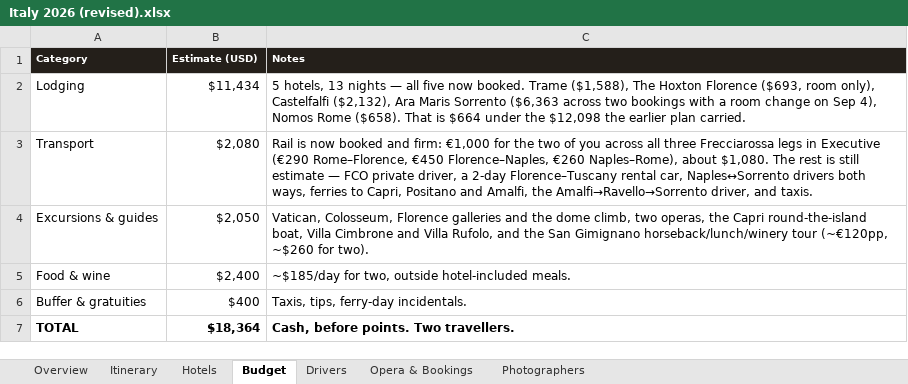
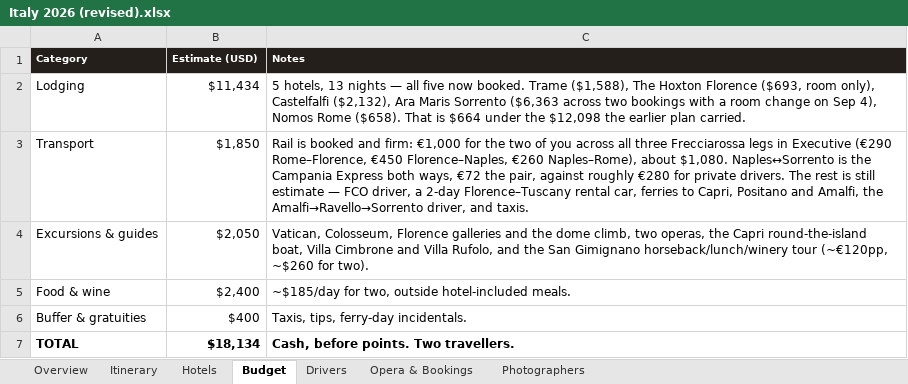
Before and after one commit to JunxuanH/trip-planner, an Excel workbook: italy-2026/dist/Italy 2026 (revised).xlsx, sheet Budget, drawn as a sheet; values as stored, in another font and other column widths than the file's, no borders; the diff names each change by its address in the sheet, - before the commit and + after, or states it on an @@ line.

```diff
--- a/italy-2026/dist/Italy 2026 (revised).xlsx (sheet Budget)
+++ b/italy-2026/dist/Italy 2026 (revised).xlsx (sheet Budget)
-B3 (Estimate (USD)): $2,080
+B3 (Estimate (USD)): $1,850
-C3 (Notes): Rail is now booked and firm: €1,000 for the two of you across all three Frecciarossa legs in Executive (€290 Rome–Florence, €450 Florence–Naples, €260 Naples–Rome), about $1,080. The rest is still estimate — FCO private driver, a 2-day Florence–Tuscany rental car, Naples↔Sorrento drivers both ways, ferries to…
+C3 (Notes): Rail is booked and firm: €1,000 for the two of you across all three Frecciarossa legs in Executive (€290 Rome–Florence, €450 Florence–Naples, €260 Naples–Rome), about $1,080. Naples↔Sorrento is the Campania Express both ways, €72 the pair, against roughly €280 for private drivers. The rest is still estimate — FCO driver, a 2-day Florence–Tuscany rental car, ferries to…
-B7 (Estimate (USD)): $18,364
+B7 (Estimate (USD)): $18,134
```
Also changed, not shown: sheet Itinerary, sheet Drivers, sheet Opera & Bookings, 5 other files.
